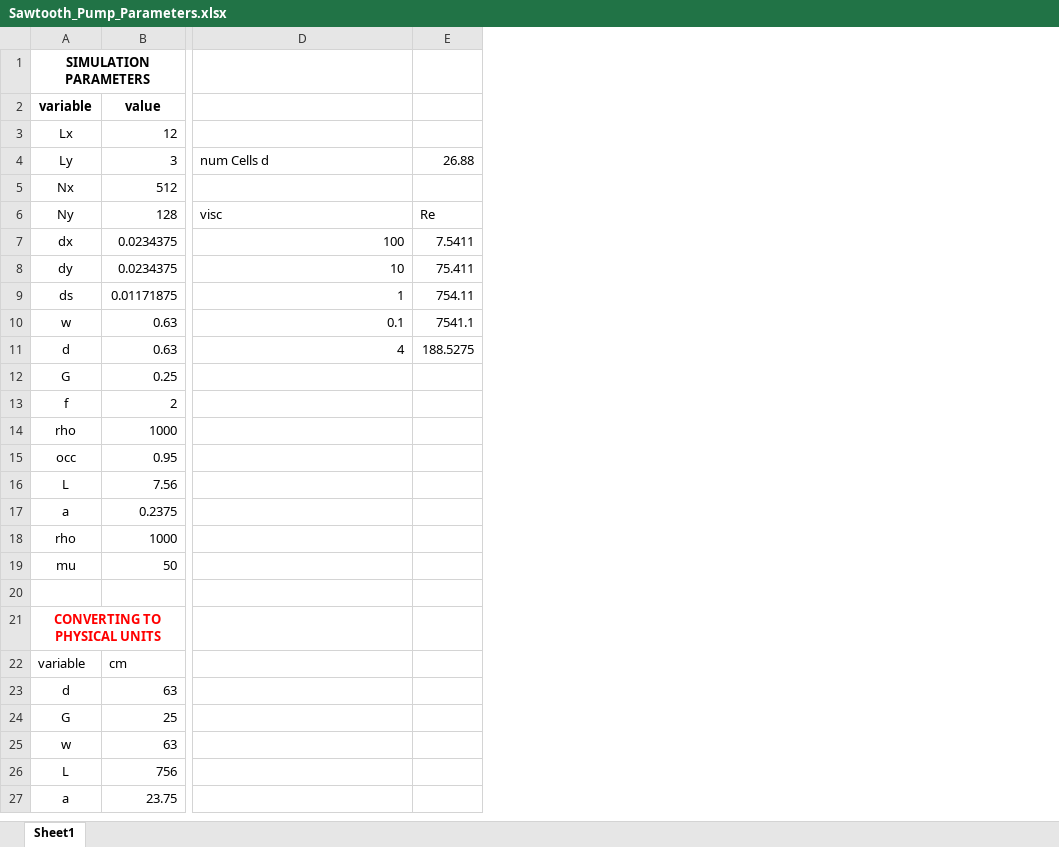
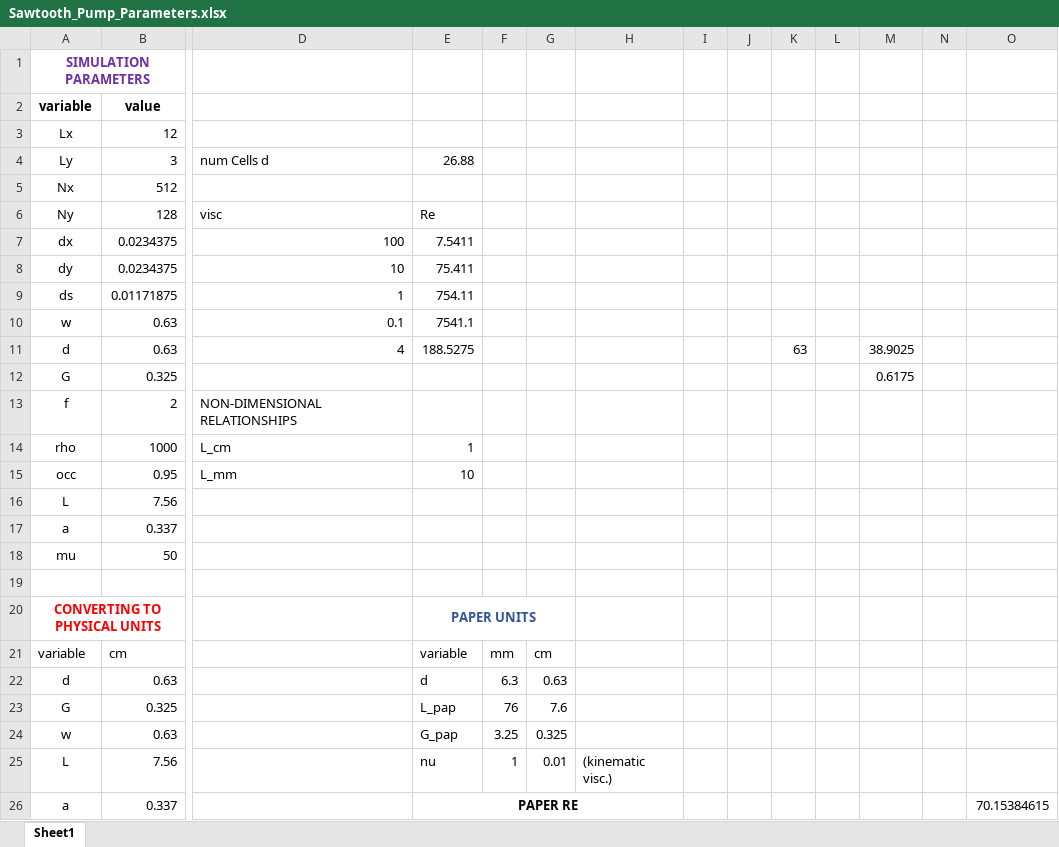
Before and after one commit to nickabattista/IB2d, an Excel workbook: matIB2d/Examples/Example_Sawtooth/Sawtooth_Pump_Parameters.xlsx, sheet Sheet1, drawn as a sheet; only a part is shown, gaps mark what is left out; values as stored, in another font and other column widths than the file's, no borders; removed rows and columns are numbered as before the commit, all else as after; rows hold the shown columns only; the diff covers the shown part only; the diff names each change by its address in the sheet, - before the commit and + after, or states it on an @@ line.

```diff
--- a/matIB2d/Examples/Example_Sawtooth/Sawtooth_Pump_Parameters.xlsx (sheet Sheet1)
+++ b/matIB2d/Examples/Example_Sawtooth/Sawtooth_Pump_Parameters.xlsx (sheet Sheet1)
+column F, rows 21-22: mm | 6.3; rows 24-25: 3.25 | 1
+column G, rows 21-22: cm | 0.63; rows 24-25: 0.325 | 0.01
+column H, row 25: (kinematic visc.)
+column I, empty
+column J, empty
+column K, row 11: 63
+column L, empty
+column M, rows 11-12: 38.9025 | 0.6175
+column N, empty
+column O, empty
-A1 text colour: black
+A1 text colour: #7030A0
-B12: 0.25
+B12: 0.325
-D13: (empty)
+D13: NON-DIMENSIONAL RELATIONSHIPS
-D14: (empty)
+D14: L_cm
-E14: (empty)
+E14: 1
-D15: (empty)
+D15: L_mm
-E15: (empty)
+E15: 10
-B17: 0.2375
+B17: 0.337
-row 18: rho | 1000
-E20: (empty)
+E20: PAPER UNITS
+E20:G20 merged
-E21: (empty)
+E21: variable
-B22: 63
+B22: 0.63
-E22: (empty)
+E22: d
-row 24: G | 25
+row 23: G | 0.325 |  | L_pap | 76 | 7.6
-B24: 63
+B24: 0.63
-E24: (empty)
+E24: G_pap
-B25: 756
+B25: 7.56
-E25: (empty)
+E25: nu
-row 27: a | 23.75
+row 26: a | 0.337 |  | PAPER RE |  |  |  |  |  |  |  |  |  | 70.15384615
```
Also changed, not shown: 14 added rows, 3 removed rows, 3 edited cells and merged cells elsewhere in this sheet, formulas that keep their value, 9 other files.
